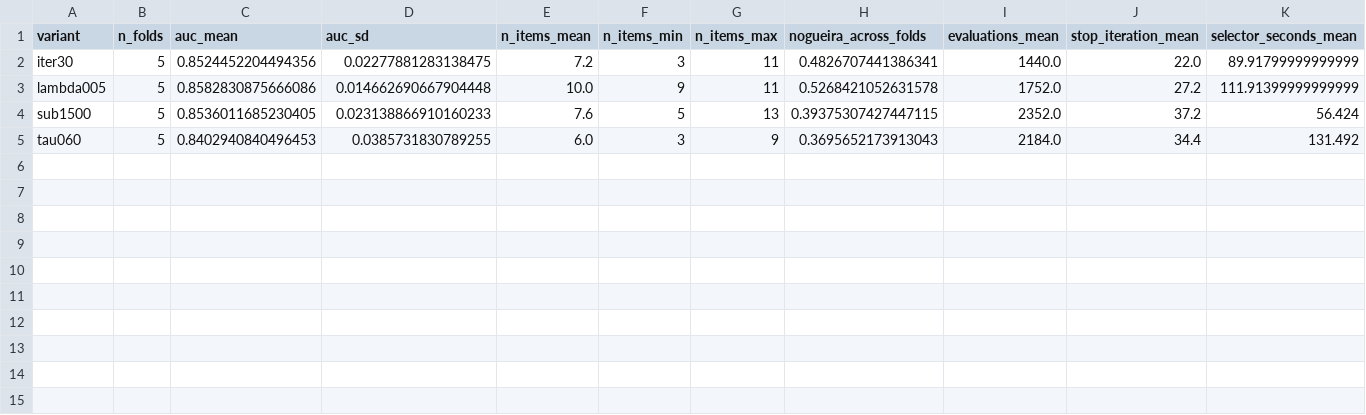
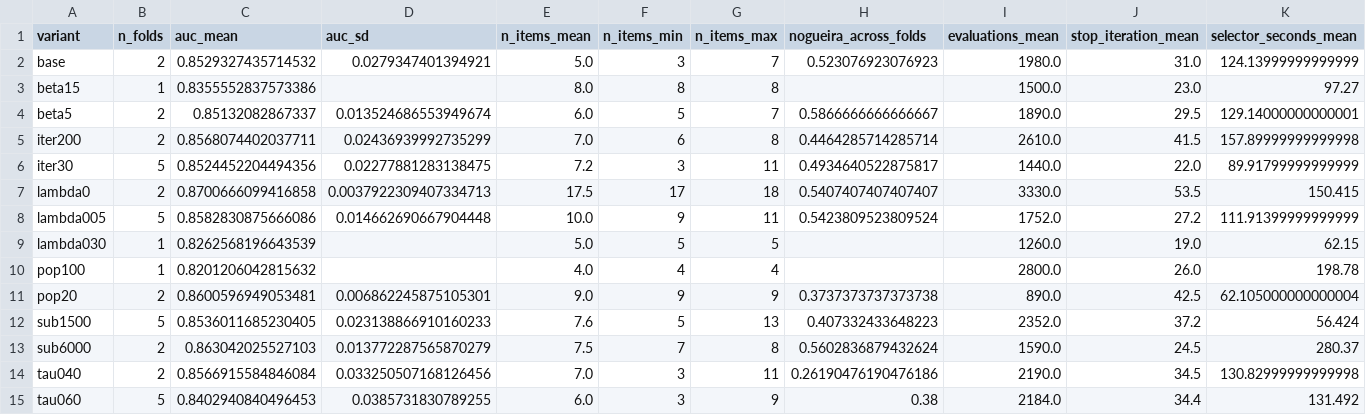
Before and after one commit to yazanjer/An_Explainable_AI_Education, a CSV file: round2/r2_tables/vlstab_sensitivity.csv, drawn as a sheet.

Commit message:
Round-2 results snapshot 2026-10-02T00:26:29Z from code 49d81db

```diff
--- a/round2/r2_tables/vlstab_sensitivity.csv
+++ b/round2/r2_tables/vlstab_sensitivity.csv
@@ -1,5 +1,15 @@
 variant,n_folds,auc_mean,auc_sd,n_items_mean,n_items_min,n_items_max,nogueira_across_folds,evaluations_mean,stop_iteration_mean,selector_seconds_mean
-iter30,5,0.8524452204494356,0.02277881283138475,7.2,3,11,0.4826707441386341,1440.0,22.0,89.91799999999999
-lambda005,5,0.8582830875666086,0.014662690667904448,10.0,9,11,0.5268421052631578,1752.0,27.2,111.91399999999999
-sub1500,5,0.8536011685230405,0.023138866910160233,7.6,5,13,0.39375307427447115,2352.0,37.2,56.424
-tau060,5,0.8402940840496453,0.0385731830789255,6.0,3,9,0.3695652173913043,2184.0,34.4,131.492
+base,2,0.8529327435714532,0.0279347401394921,5.0,3,7,0.523076923076923,1980.0,31.0,124.13999999999999
+beta15,1,0.8355552837573386,,8.0,8,8,,1500.0,23.0,97.27
+beta5,2,0.85132082867337,0.013524686553949674,6.0,5,7,0.5866666666666667,1890.0,29.5,129.14000000000001
+iter200,2,0.8568074402037711,0.02436939992735299,7.0,6,8,0.4464285714285714,2610.0,41.5,157.89999999999998
+iter30,5,0.8524452204494356,0.02277881283138475,7.2,3,11,0.4934640522875817,1440.0,22.0,89.91799999999999
+lambda0,2,0.8700666099416858,0.0037922309407334713,17.5,17,18,0.5407407407407407,3330.0,53.5,150.415
+lambda005,5,0.8582830875666086,0.014662690667904448,10.0,9,11,0.5423809523809524,1752.0,27.2,111.91399999999999
+lambda030,1,0.8262568196643539,,5.0,5,5,,1260.0,19.0,62.15
+pop100,1,0.8201206042815632,,4.0,4,4,,2800.0,26.0,198.78
+pop20,2,0.8600596949053481,0.006862245875105301,9.0,9,9,0.3737373737373738,890.0,42.5,62.105000000000004
+sub1500,5,0.8536011685230405,0.023138866910160233,7.6,5,13,0.407332433648223,2352.0,37.2,56.424
+sub6000,2,0.863042025527103,0.013772287565870279,7.5,7,8,0.5602836879432624,1590.0,24.5,280.37
+tau040,2,0.8566915584846084,0.033250507168126456,7.0,3,11,0.26190476190476186,2190.0,34.5,130.82999999999998
+tau060,5,0.8402940840496453,0.0385731830789255,6.0,3,9,0.38,2184.0,34.4,131.492
```
Also changed, not shown: round2/r2_tables/sel_budget.csv, round2/r2_tables/vlstab_seeds.csv, 6 other files.
